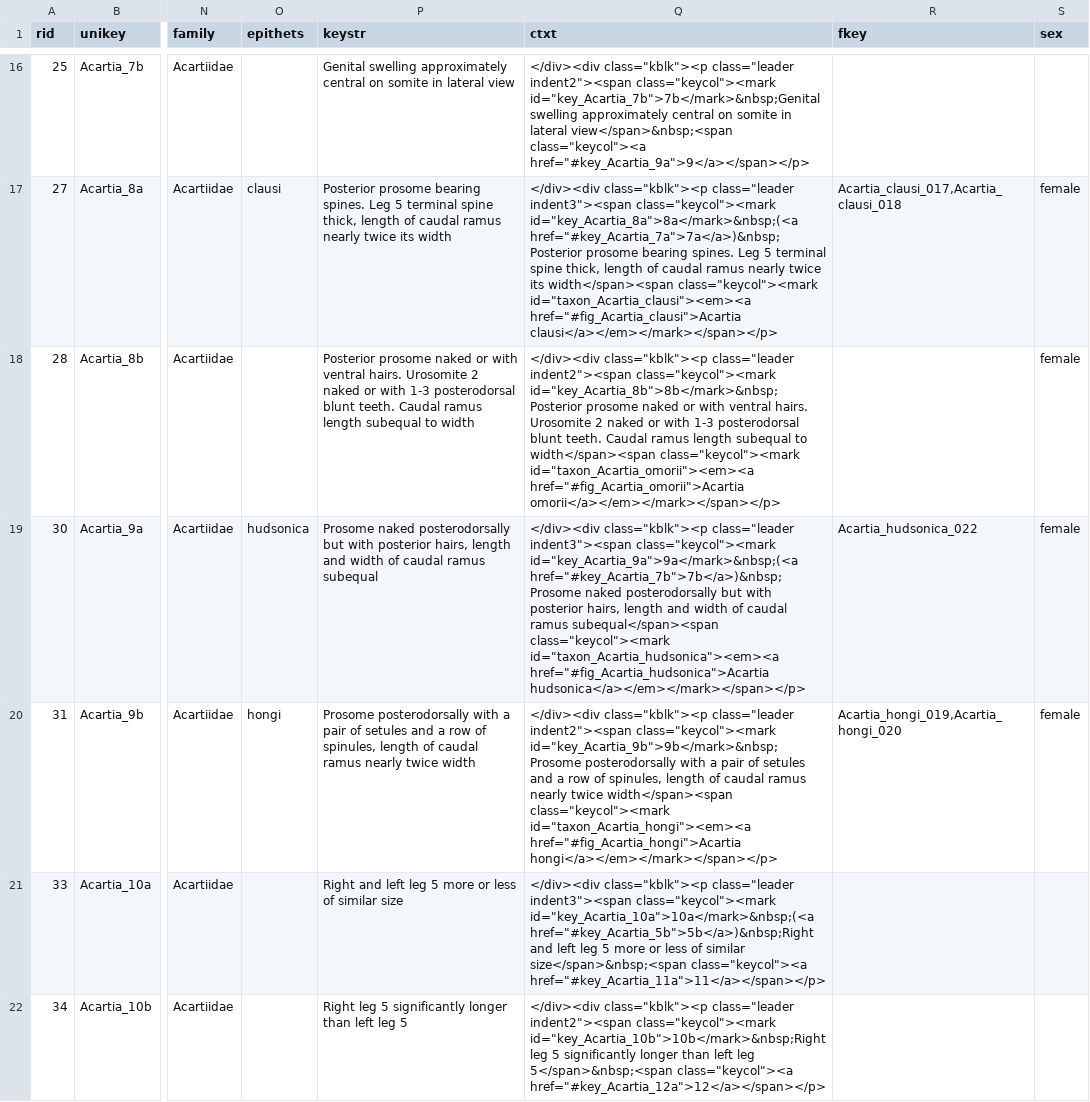
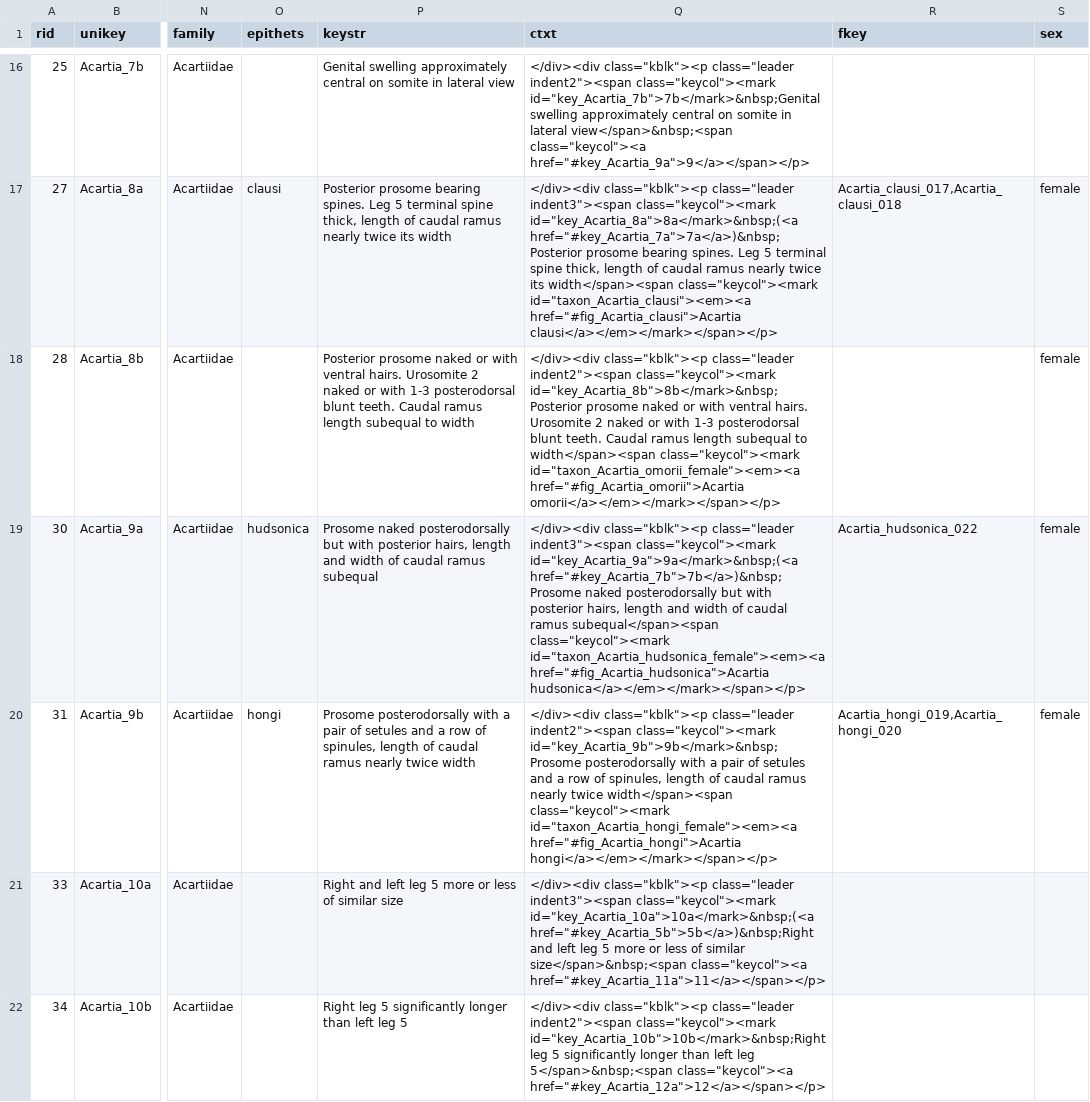
Before and after one commit to cywhale/copkey, a CSV file: doc/newsp_htm_extract.csv, drawn as a sheet; only a part is shown, gaps mark what is left out; the diff covers the shown part only; the diff names each change by its address in the sheet, - before the commit and + after, or states it on an @@ line.

```diff
--- a/doc/newsp_htm_extract.csv
+++ b/doc/newsp_htm_extract.csv
-Q18 (ctxt): …width</span><span class="keycol"><mark id="taxon_Acartia_omorii"><em><a href="#fig_Acartia_omorii">Acartia omorii</a></em></mark></span></p>
+Q18 (ctxt): …width</span><span class="keycol"><mark id="taxon_Acartia_omorii_female"><em><a href="#fig_Acartia_omorii">Acartia omorii</a></em></mark></span></p>
-Q19 (ctxt): …subequal</span><span class="keycol"><mark id="taxon_Acartia_hudsonica"><em><a href="#fig_Acartia_hudsonica">Acartia hudsonica</a></em></mark></span></p>
+Q19 (ctxt): …subequal</span><span class="keycol"><mark id="taxon_Acartia_hudsonica_female"><em><a href="#fig_Acartia_hudsonica">Acartia hudsonica</a></em></mark></span></p>
-Q20 (ctxt): …width</span><span class="keycol"><mark id="taxon_Acartia_hongi"><em><a href="#fig_Acartia_hongi">Acartia hongi</a></em></mark></span></p>
+Q20 (ctxt): …width</span><span class="keycol"><mark id="taxon_Acartia_hongi_female"><em><a href="#fig_Acartia_hongi">Acartia hongi</a></em></mark></span></p>
```
Also changed, not shown: 2 added rows and 33 edited cells elsewhere in this file, doc/newsp_fig_extract.csv, 4 other files.
